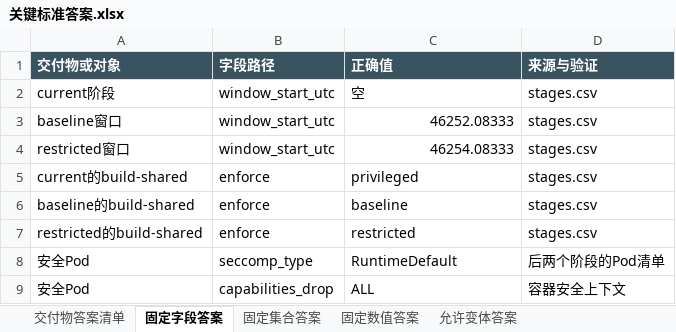
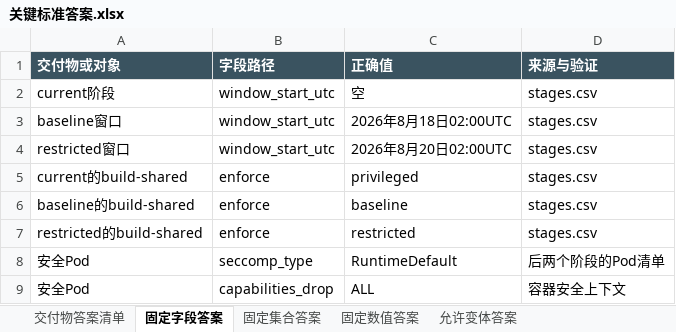
Before and after one commit to CLK123654/ale-q2767-windows-repro, an Excel workbook: task/关键标准答案.xlsx, sheet 固定字段答案, drawn as a sheet; values as stored, in another font and other column widths than the file's, no borders; the diff names each change by its address in the sheet, - before the commit and + after, or states it on an @@ line.

Commit message:
Build Q2767 Kubernetes Windows task

```diff
--- a/task/关键标准答案.xlsx (sheet 固定字段答案)
+++ b/task/关键标准答案.xlsx (sheet 固定字段答案)
-C3 (正确值): 46252.08333
+C3 (正确值): 2026年8月18日02:00UTC
-C4 (正确值): 46254.08333
+C4 (正确值): 2026年8月20日02:00UTC
```
Also changed, not shown: task/任务规格转化.xlsx, 4 other files.
